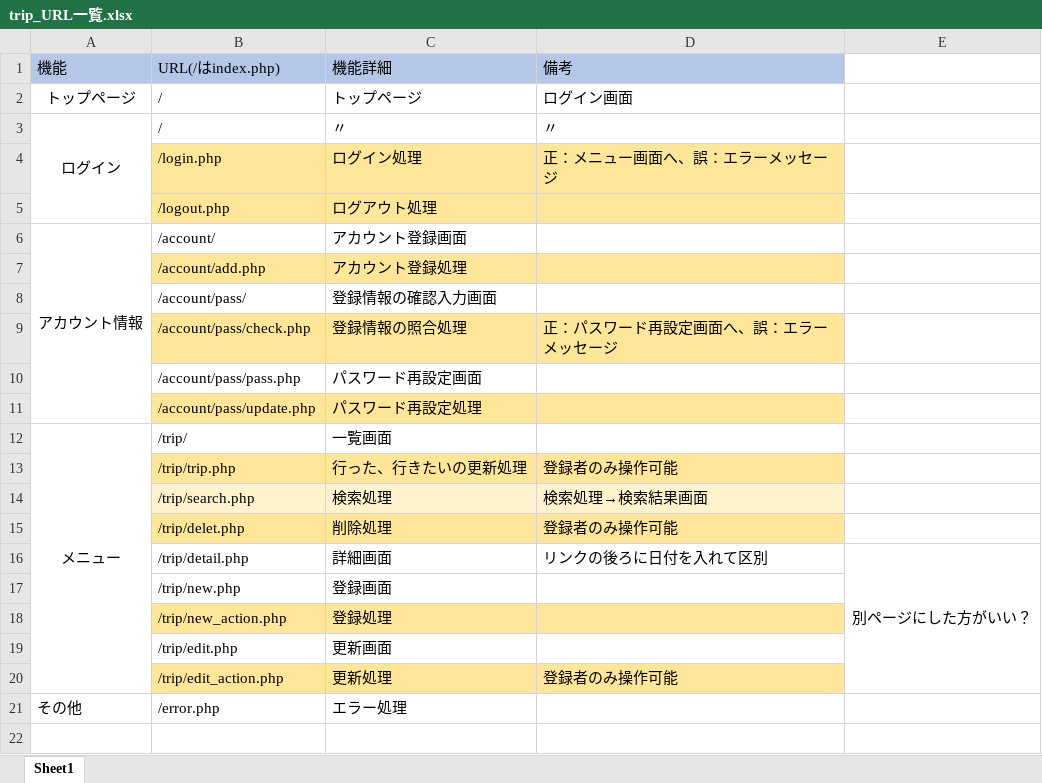
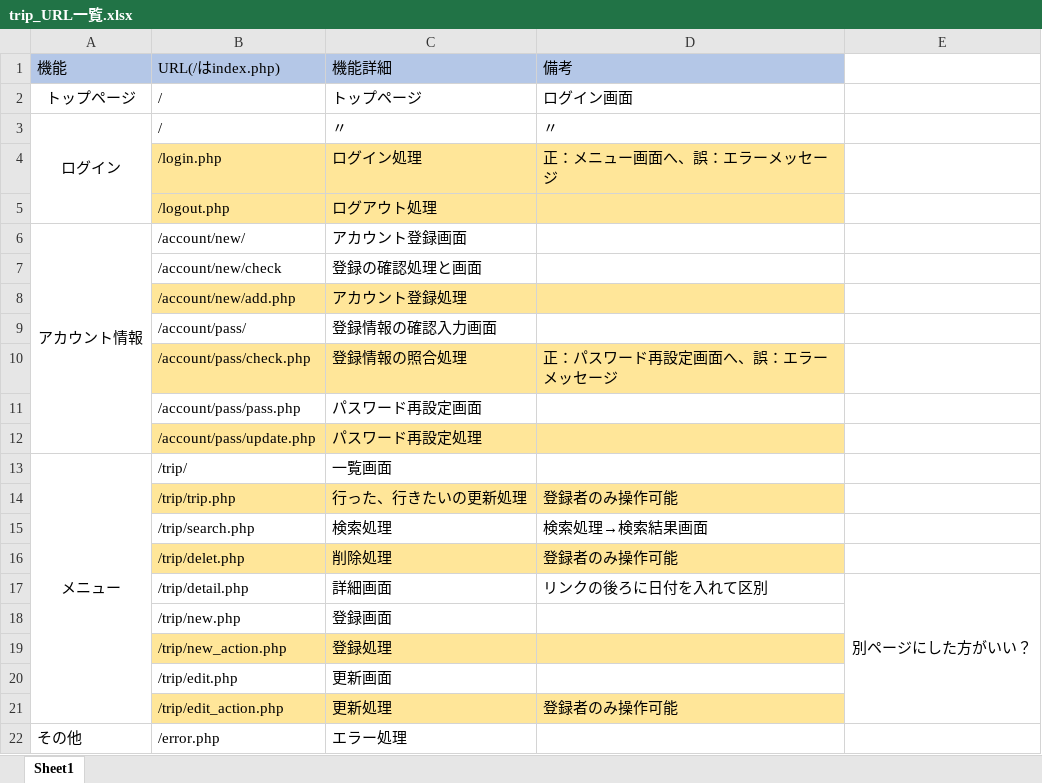
Before and after one commit to gone0021/tripList, an Excel workbook: doc/詳細設計/trip_URL一覧.xlsx, sheet Sheet1, drawn as a sheet; values as stored, in another font and other column widths than the file's, no borders; addresses are those after the commit; the diff names each change by its address in the sheet, - before the commit and + after, or states it on an @@ line.

Commit message:
made "db:users" n "login" n "add new account"

```diff
--- a/doc/詳細設計/trip_URL一覧.xlsx (sheet Sheet1)
+++ b/doc/詳細設計/trip_URL一覧.xlsx (sheet Sheet1)
-B6 (URL(/はindex.php)): /account/
+B6 (URL(/はindex.php)): /account/new/
+row 7:  | /account/new/check | 登録の確認処理と画面
-B8 (URL(/はindex.php)): /account/add.php
+B8 (URL(/はindex.php)): /account/new/add.php
-B15:D15 fill: #FFF2CC
+B15:D15 fill: none
```
Also changed, not shown: doc/詳細設計/trip_db_定義書.xlsx, 18 other files.
